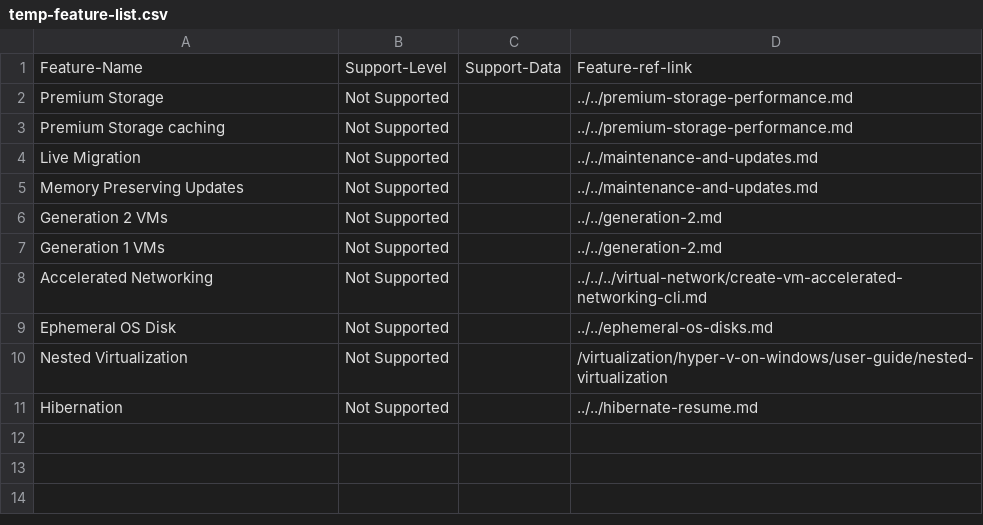
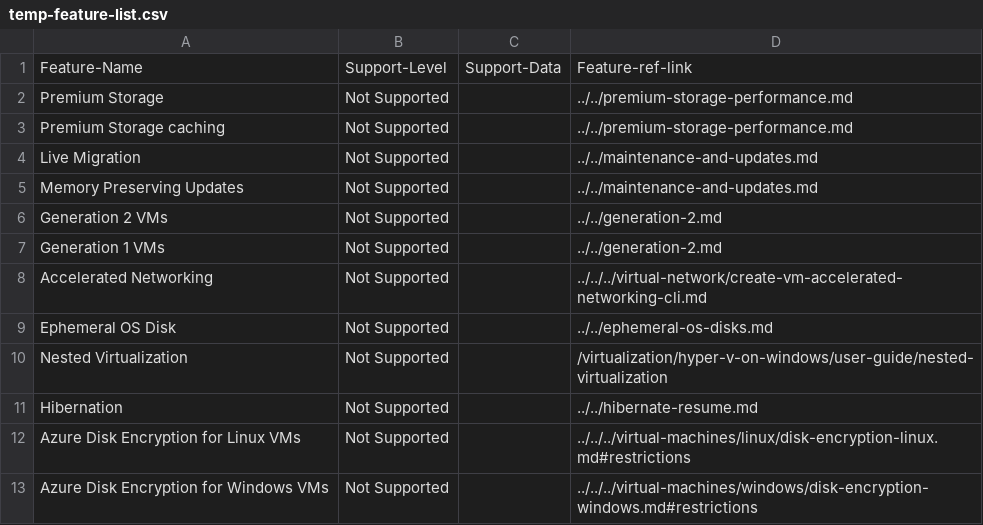
Before and after one commit to mattmcinnes/msft-learn-sizes-script, a CSV file: bin/templates/temp-feature-list.csv, drawn as a sheet.

```diff
--- a/bin/templates/temp-feature-list.csv
+++ b/bin/templates/temp-feature-list.csv
@@ -11 +11,3 @@ Nested Virtualization,Not Supported,,/virtualization/hyper-v-on-windows/user-gui
 Hibernation,Not Supported,,../../hibernate-resume.md
+Azure Disk Encryption for Linux VMs,Not Supported,,../../../virtual-machines/linux/disk-encryption-linux.md#restrictions
+Azure Disk Encryption for Windows VMs,Not Supported,,../../../virtual-machines/windows/disk-encryption-windows.md#restrictions
```
Also changed, not shown: 4 other files.
